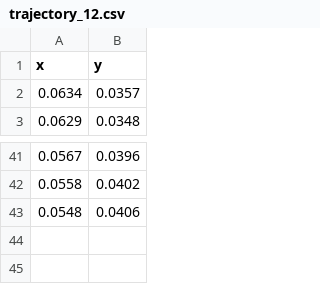
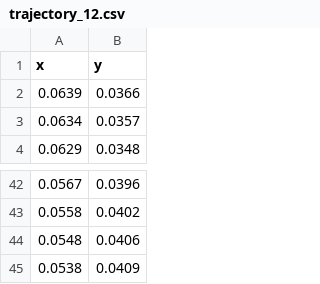
Before and after one commit to Innopolis-Robotics-Society/day_of_innopolis_2026, a CSV file: trajectory/trajectory_12.csv, drawn as a sheet; only a part is shown, gaps mark what is left out.

```diff
--- a/trajectory/trajectory_12.csv
+++ b/trajectory/trajectory_12.csv
@@ -1,2 +1,3 @@
 x,y
+0.0639,0.0366
 0.0634,0.0357
@@ -43 +44,2 @@ x,y
 0.0548,0.0406
+0.0538,0.0409
```
Also changed, not shown: trajectory/trajectory_0.csv, trajectory/trajectory_1.csv, 11 other files.
